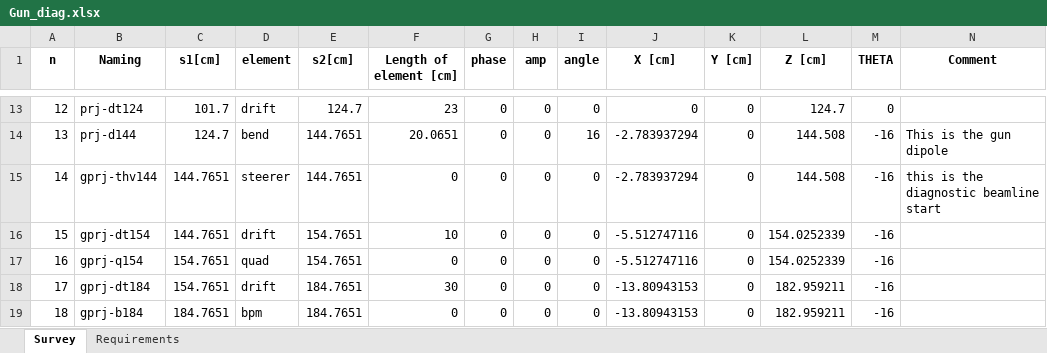
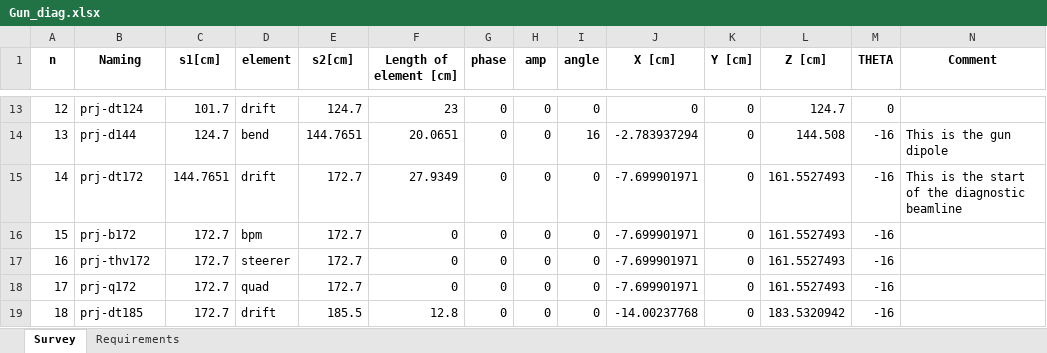
Before and after one commit to eicorg/einlattices, an Excel workbook: Preinjector/toengineer/Gun_diag.xlsx, sheet Survey, drawn as a sheet; only a part is shown, gaps mark what is left out; values as stored, in another font and other column widths than the file's, no borders; the diff covers the shown part only; the diff names each change by its address in the sheet, - before the commit and + after, or states it on an @@ line.

Commit message:
upload the FODO lattice for linac, update diagnostics beamlines and figure, move old ones to legancy,

```diff
--- a/Preinjector/toengineer/Gun_diag.xlsx (sheet Survey)
+++ b/Preinjector/toengineer/Gun_diag.xlsx (sheet Survey)
-B15 (Naming): gprj-thv144
+B15 (Naming): prj-dt172
-D15 (element): steerer
+D15 (element): drift
-E15 (s2[cm]): 144.7651
+E15 (s2[cm]): 172.7
-F15 (Length of element [cm]): 0
+F15 (Length of element [cm]): 27.9349
-J15 (X [cm]): -2.783937294
+J15 (X [cm]): -7.699901971
-L15 (Z [cm]): 144.508
+L15 (Z [cm]): 161.5527493
-N15 (Comment): this is the diagnostic beamline start
+N15 (Comment): This is the start of the diagnostic beamline
-B16 (Naming): gprj-dt154
+B16 (Naming): prj-b172
-C16 (s1[cm]): 144.7651
+C16 (s1[cm]): 172.7
-D16 (element): drift
+D16 (element): bpm
-E16:E17 (s2[cm]): 154.7651
+E16:E17 (s2[cm]): 172.7
-F16 (Length of element [cm]): 10
+F16 (Length of element [cm]): 0
-J16:J17 (X [cm]): -5.512747116
+J16:J17 (X [cm]): -7.699901971
-L16:L17 (Z [cm]): 154.0252339
+L16:L17 (Z [cm]): 161.5527493
-B17 (Naming): gprj-q154
+B17 (Naming): prj-thv172
-C17:C18 (s1[cm]): 154.7651
+C17:C18 (s1[cm]): 172.7
-D17 (element): quad
+D17 (element): steerer
-B18 (Naming): gprj-dt184
+B18 (Naming): prj-q172
-D18 (element): drift
+D18 (element): quad
-E18 (s2[cm]): 184.7651
+E18 (s2[cm]): 172.7
-F18 (Length of element [cm]): 30
+F18 (Length of element [cm]): 0
-J18 (X [cm]): -13.80943153
+J18 (X [cm]): -7.699901971
-L18 (Z [cm]): 182.959211
+L18 (Z [cm]): 161.5527493
-B19 (Naming): gprj-b184
+B19 (Naming): prj-dt185
-C19 (s1[cm]): 184.7651
+C19 (s1[cm]): 172.7
-D19 (element): bpm
+D19 (element): drift
-E19 (s2[cm]): 184.7651
+E19 (s2[cm]): 185.5
-F19 (Length of element [cm]): 0
+F19 (Length of element [cm]): 12.8
-J19 (X [cm]): -13.80943153
+J19 (X [cm]): -14.00237768
-L19 (Z [cm]): 182.959211
+L19 (Z [cm]): 183.5320942
```
Also changed, not shown: 2 added rows and 53 edited cells elsewhere in this sheet, 3 other files.
